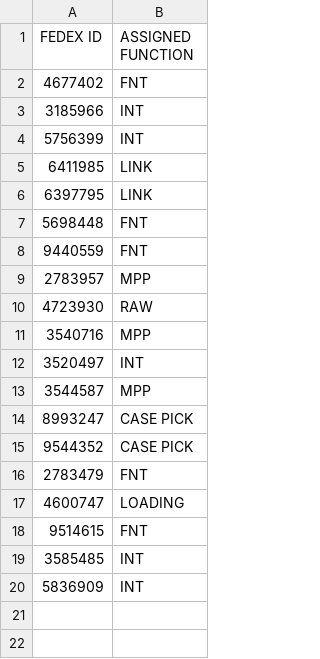
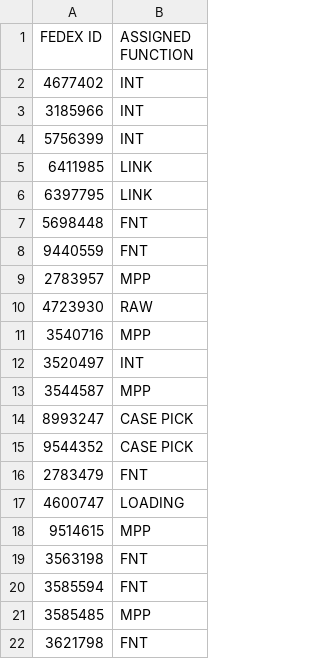
Before and after one commit to FSCFERRERO/ferrero-roster, a CSV file: roster.csv, drawn as a sheet.

Commit message:
Update roster.csv

```diff
--- a/roster.csv
+++ b/roster.csv
@@ -1,3 +1,3 @@
 FEDEX ID,ASSIGNED FUNCTION
-4677402	,FNT
+4677402	,INT
 3185966	,INT
@@ -17,4 +17,6 @@ FEDEX ID,ASSIGNED FUNCTION
 4600747	,LOADING
-9514615	,FNT
-3585485	,INT
-5836909	,INT
+9514615	,MPP
+3563198	,FNT
+3585594	,FNT
+3585485	,MPP
+3621798	,FNT
```
